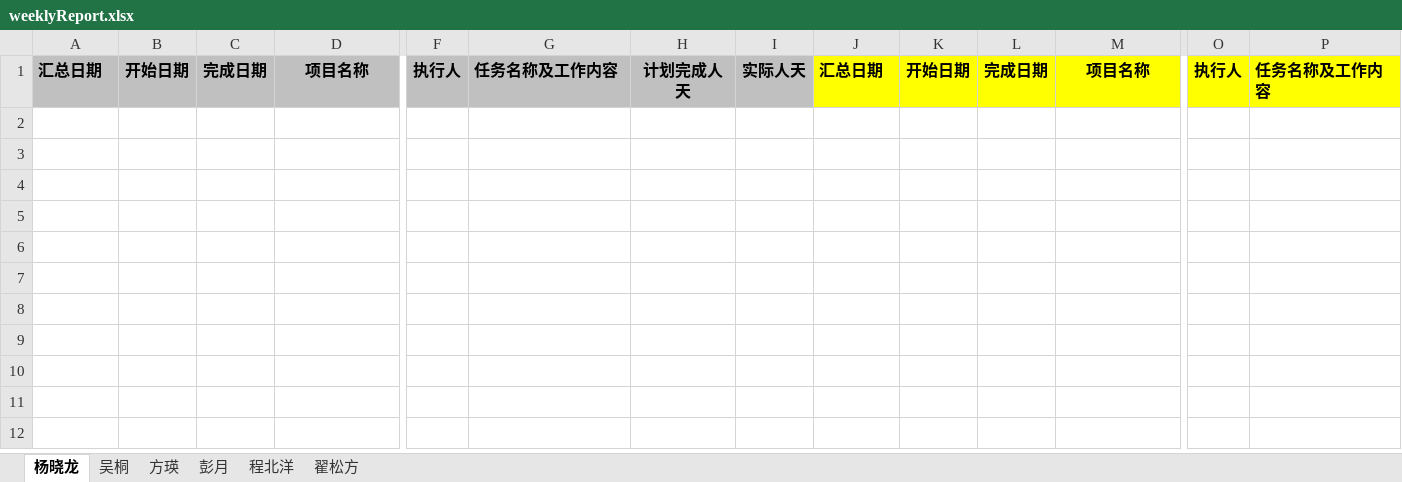
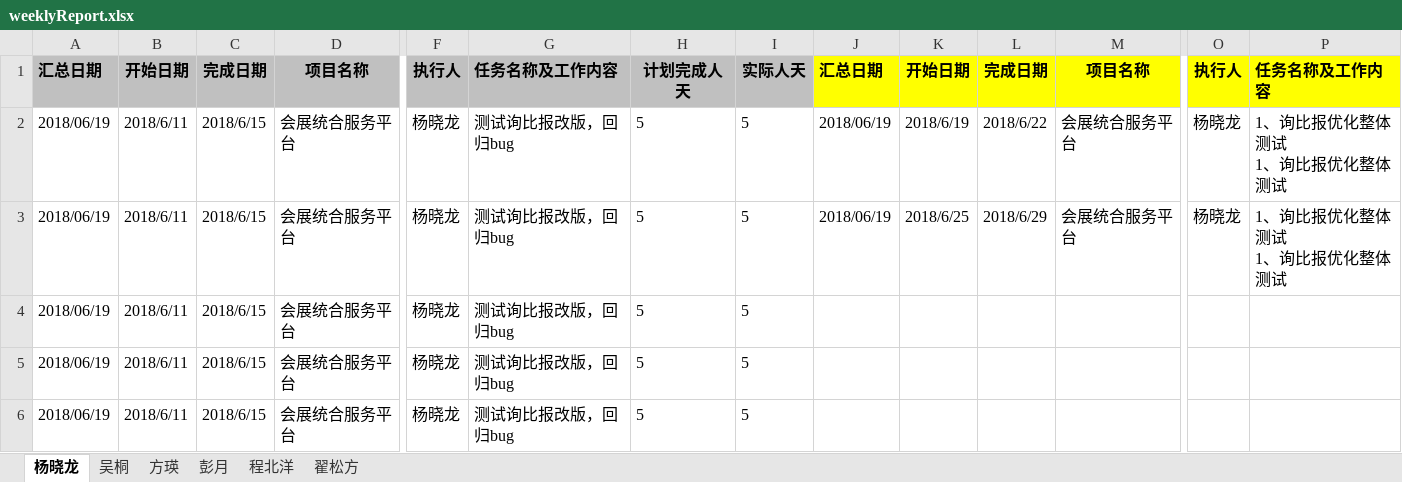
Before and after one commit to henryyang0820/weeklyReport, an Excel workbook: weeklyReport.xlsx, sheet 杨晓龙, drawn as a sheet; only a part is shown, gaps mark what is left out; values as stored, in another font and other column widths than the file's, no borders; rows hold the shown columns only; ↵ is a line break in a cell; the diff names each change by its address in the sheet, - before the commit and + after, or states it on an @@ line.

Commit message:
pushed by GitPython

```diff
--- a/weeklyReport.xlsx (sheet 杨晓龙)
+++ b/weeklyReport.xlsx (sheet 杨晓龙)
+row 2: 2018/06/19 | 2018/6/11 | 2018/6/15 | 会展统合服务平台 | 杨晓龙 | 测试询比报改版，回归bug | 5 | 5 | 2018/06/19 | 2018/6/19 | 2018/6/22 | 会展统合服务平台 | 杨晓龙 | 1、询比报优化整体测试 ↵ 1、询比报优化整体测试
+row 3: 2018/06/19 | 2018/6/11 | 2018/6/15 | 会展统合服务平台 | 杨晓龙 | 测试询比报改版，回归bug | 5 | 5 | 2018/06/19 | 2018/6/25 | 2018/6/29 | 会展统合服务平台 | 杨晓龙 | 1、询比报优化整体测试 ↵ 1、询比报优化整体测试
+row 4: 2018/06/19 | 2018/6/11 | 2018/6/15 | 会展统合服务平台 | 杨晓龙 | 测试询比报改版，回归bug | 5 | 5
+row 5: 2018/06/19 | 2018/6/11 | 2018/6/15 | 会展统合服务平台 | 杨晓龙 | 测试询比报改版，回归bug | 5 | 5
+row 6: 2018/06/19 | 2018/6/11 | 2018/6/15 | 会展统合服务平台 | 杨晓龙 | 测试询比报改版，回归bug | 5 | 5
```
Also changed, not shown: sheet 吴桐.
